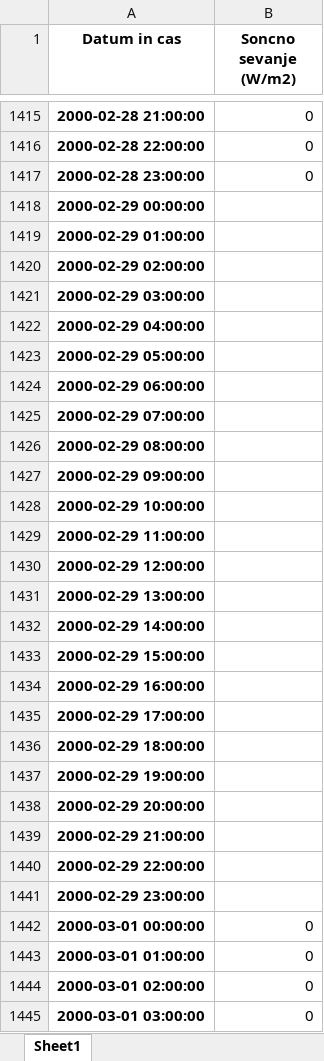
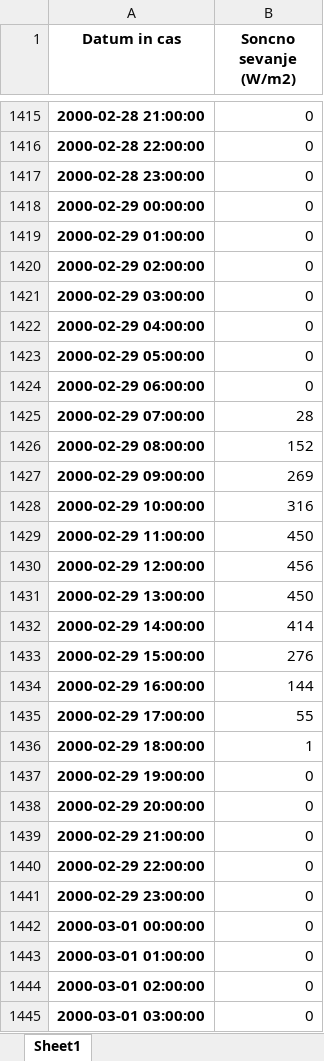
Before and after one commit to milospantos/DolgorocnaOskrbaSlovenije, an Excel workbook: profili/osvetljitev_celje.xlsx, sheet Sheet1, drawn as a sheet; only a part is shown, gaps mark what is left out; values as stored, in another font and other column widths than the file's, no borders; charts and pictures not drawn; the diff names each change by its address in the sheet, - before the commit and + after, or states it on an @@ line.

```diff
--- a/profili/osvetljitev_celje.xlsx (sheet Sheet1)
+++ b/profili/osvetljitev_celje.xlsx (sheet Sheet1)
-B1418:B1424 (Soncno sevanje (W/m2)): (empty)
+B1418:B1424 (Soncno sevanje (W/m2)): 0
-B1425 (Soncno sevanje (W/m2)): (empty)
+B1425 (Soncno sevanje (W/m2)): 28
-B1426 (Soncno sevanje (W/m2)): (empty)
+B1426 (Soncno sevanje (W/m2)): 152
-B1427 (Soncno sevanje (W/m2)): (empty)
+B1427 (Soncno sevanje (W/m2)): 269
-B1428 (Soncno sevanje (W/m2)): (empty)
+B1428 (Soncno sevanje (W/m2)): 316
-B1429 (Soncno sevanje (W/m2)): (empty)
+B1429 (Soncno sevanje (W/m2)): 450
-B1430 (Soncno sevanje (W/m2)): (empty)
+B1430 (Soncno sevanje (W/m2)): 456
-B1431 (Soncno sevanje (W/m2)): (empty)
+B1431 (Soncno sevanje (W/m2)): 450
-B1432 (Soncno sevanje (W/m2)): (empty)
+B1432 (Soncno sevanje (W/m2)): 414
-B1433 (Soncno sevanje (W/m2)): (empty)
+B1433 (Soncno sevanje (W/m2)): 276
-B1434 (Soncno sevanje (W/m2)): (empty)
+B1434 (Soncno sevanje (W/m2)): 144
-B1435 (Soncno sevanje (W/m2)): (empty)
+B1435 (Soncno sevanje (W/m2)): 55
-B1436 (Soncno sevanje (W/m2)): (empty)
+B1436 (Soncno sevanje (W/m2)): 1
-B1437:B1441 (Soncno sevanje (W/m2)): (empty)
+B1437:B1441 (Soncno sevanje (W/m2)): 0
```
Also changed, not shown: charts or pictures, profili/001_data_vhodni_podatki_za_model_latest.xlsx, profili/Projekcije_raba_EE_IJS_v2_ag.xlsx, 40 other files.
